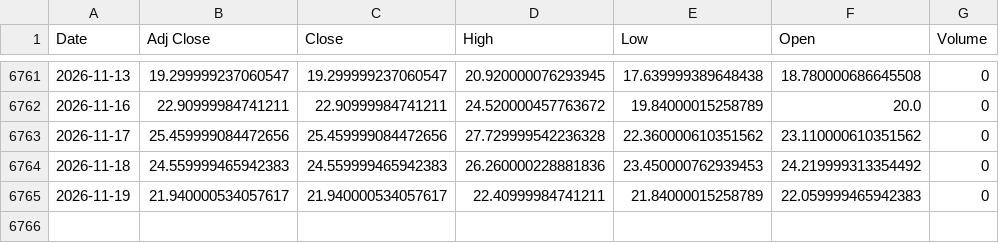
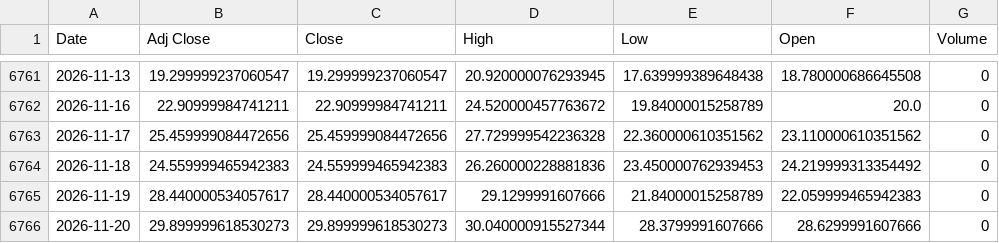
Before and after one commit to ahmed18y/GoldMind2, a CSV file: data/raw/04_EXPERIMENTAL/VIX.csv, drawn as a sheet; only a part is shown, gaps mark what is left out.

```diff
--- a/data/raw/04_EXPERIMENTAL/VIX.csv
+++ b/data/raw/04_EXPERIMENTAL/VIX.csv
@@ -6764,2 +6764,3 @@
 2026-11-18,24.559999465942383,24.559999465942383,26.260000228881836,23.450000762939453,24.219999313354492,0
-2026-11-19,21.940000534057617,21.940000534057617,22.40999984741211,21.84000015258789,22.059999465942383,0
+2026-11-19,28.440000534057617,28.440000534057617,29.1299991607666,21.84000015258789,22.059999465942383,0
+2026-11-20,29.899999618530273,29.899999618530273,30.040000915527344,28.3799991607666,28.6299991607666,0
```
Also changed, not shown: data/raw/02_CORE/Gold_World.csv, data/raw/02_CORE/USD_EGP.csv, 14 other files.
